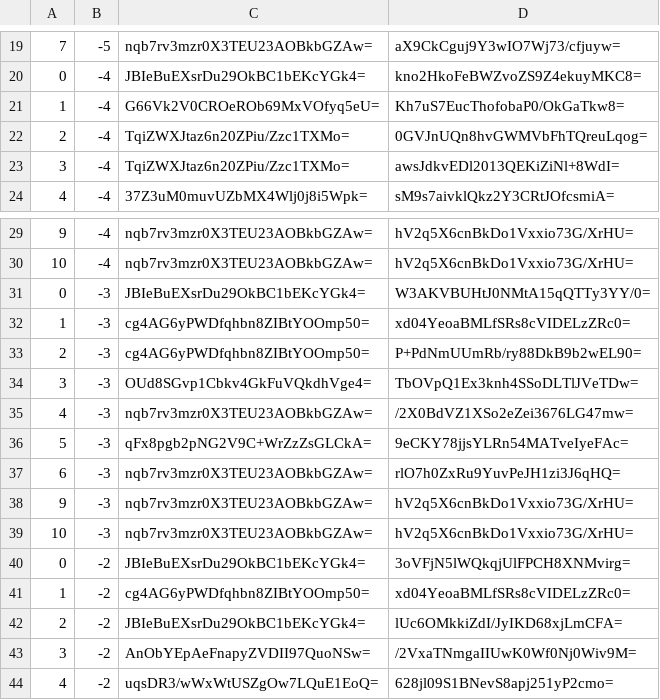
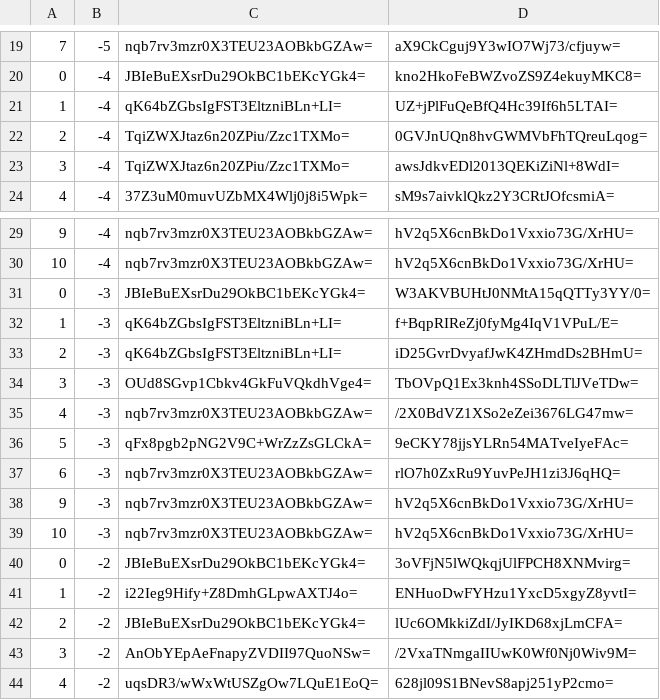
Before and after one commit to counterfitninja/chilled-overworld, a CSV file: tiles/zoom.-1/metadata/k.0.-1.csv, drawn as a sheet; only a part is shown, gaps mark what is left out.

```diff
--- a/tiles/zoom.-1/metadata/k.0.-1.csv
+++ b/tiles/zoom.-1/metadata/k.0.-1.csv
@@ -20,3 +20,3 @@
 0,-4,JBIeBuEXsrDu29OkBC1bEKcYGk4=,kno2HkoFeBWZvoZS9Z4ekuyMKC8=
-1,-4,G66Vk2V0CROeROb69MxVOfyq5eU=,Kh7uS7EucThofobaP0/OkGaTkw8=
+1,-4,qK64bZGbsIgFST3EltzniBLn+LI=,UZ+jPlFuQeBfQ4Hc39If6h5LTAI=
 2,-4,TqiZWXJtaz6n20ZPiu/Zzc1TXMo=,0GVJnUQn8hvGWMVbFhTQreuLqog=
@@ -31,4 +31,4 @@
 0,-3,JBIeBuEXsrDu29OkBC1bEKcYGk4=,W3AKVBUHtJ0NMtA15qQTTy3YY/0=
-1,-3,cg4AG6yPWDfqhbn8ZIBtYOOmp50=,xd04YeoaBMLfSRs8cVIDELzZRc0=
-2,-3,cg4AG6yPWDfqhbn8ZIBtYOOmp50=,P+PdNmUUmRb/ry88DkB9b2wEL90=
+1,-3,qK64bZGbsIgFST3EltzniBLn+LI=,f+BqpRIReZj0fyMg4IqV1VPuL/E=
+2,-3,qK64bZGbsIgFST3EltzniBLn+LI=,iD25GvrDvyafJwK4ZHmdDs2BHmU=
 3,-3,OUd8SGvp1Cbkv4GkFuVQkdhVge4=,TbOVpQ1Ex3knh4SSoDLTlJVeTDw=
@@ -40,3 +40,3 @@
 0,-2,JBIeBuEXsrDu29OkBC1bEKcYGk4=,3oVFjN5lWQkqjUlFPCH8XNMvirg=
-1,-2,cg4AG6yPWDfqhbn8ZIBtYOOmp50=,xd04YeoaBMLfSRs8cVIDELzZRc0=
+1,-2,i22Ieg9Hify+Z8DmhGLpwAXTJ4o=,ENHuoDwFYHzu1YxcD5xgyZ8yvtI=
 2,-2,JBIeBuEXsrDu29OkBC1bEKcYGk4=,lUc6OMkkiZdI/JyIKD68xjLmCFA=
```
Also changed, not shown: tiles/zoom.-1/metadata/k.0.0.csv, tiles/zoom.-2/metadata/k.0.-1.csv, 30 other files.
